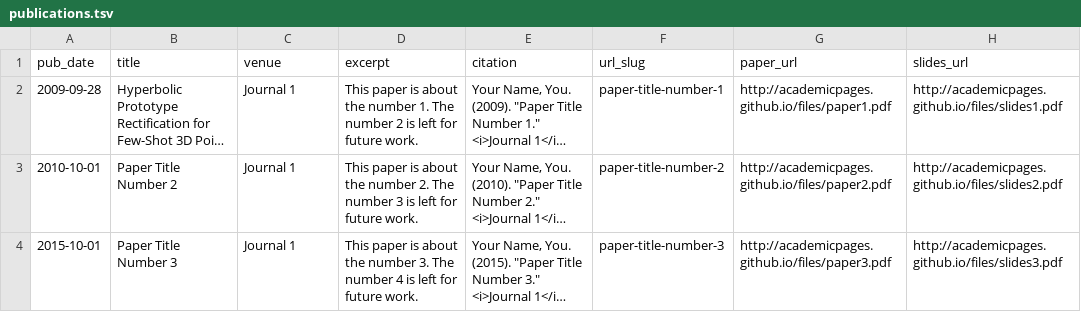
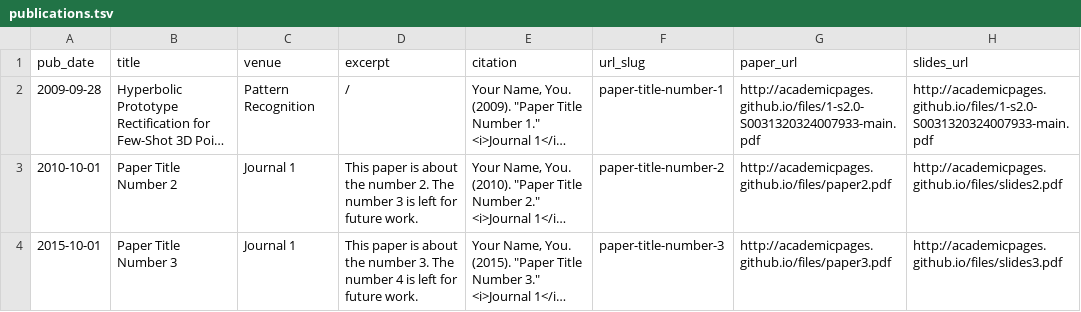
Before and after one commit to Jonathan-UCAS/Jonathan-UCAS.github.io, a TSV file: markdown_generator/publications.tsv, drawn as a sheet; long unchanged cells end in …; the diff names each change by its address in the sheet, - before the commit and + after, or states it on an @@ line.

Commit message:
Update publications.tsv

```diff
--- a/markdown_generator/publications.tsv
+++ b/markdown_generator/publications.tsv
-C2 (venue): Journal 1
+C2 (venue): Pattern Recognition
-D2 (excerpt): This paper is about the number 1. The number 2 is left for future work.
+D2 (excerpt): /
-G2 (paper_url): http://academicpages.github.io/files/paper1.pdf
+G2 (paper_url): http://academicpages.github.io/files/1-s2.0-S0031320324007933-main.pdf
-H2 (slides_url): http://academicpages.github.io/files/slides1.pdf
+H2 (slides_url): http://academicpages.github.io/files/1-s2.0-S0031320324007933-main.pdf
```
